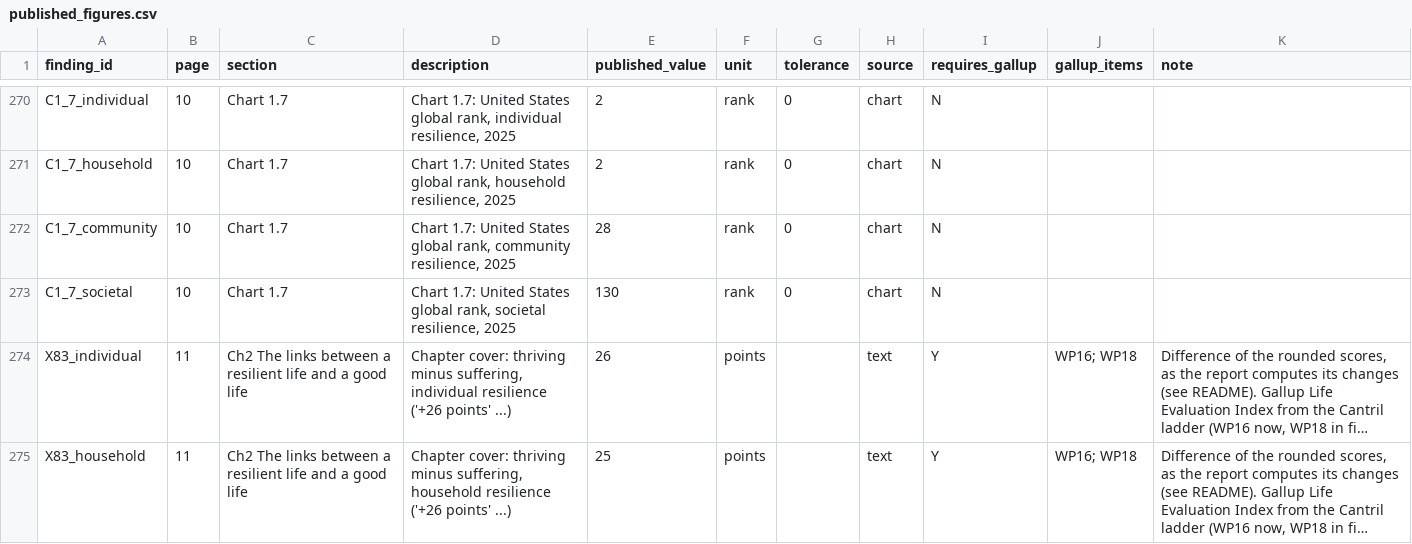
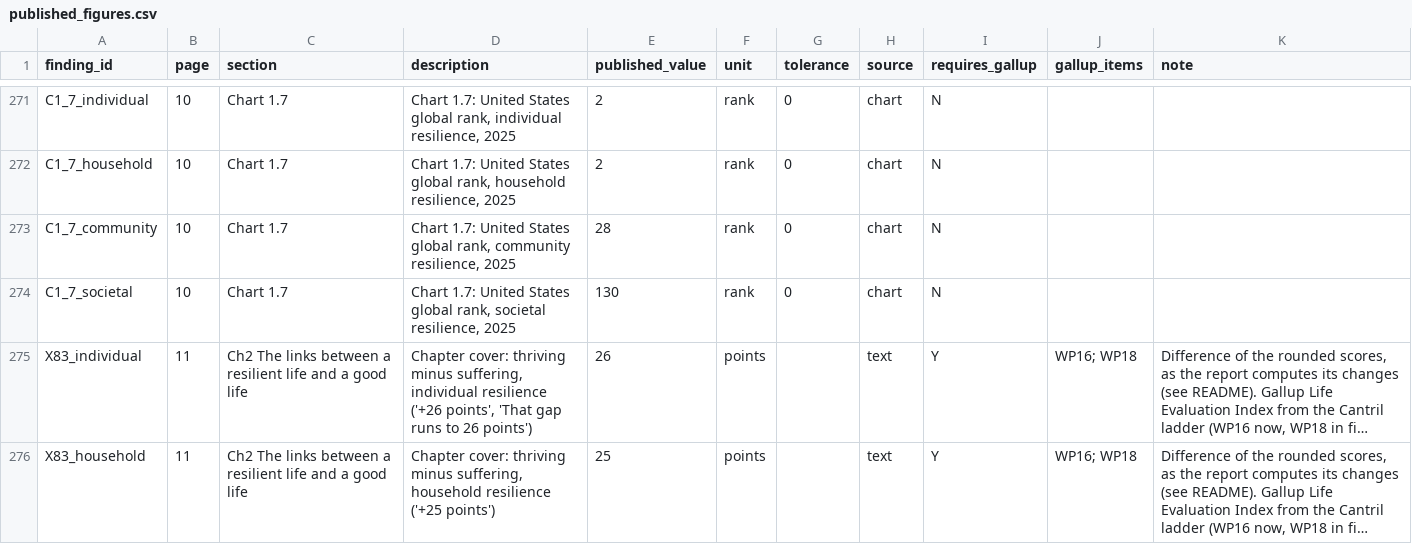
Before and after one commit to lrfoundation/world_risk_poll_data, a CSV file: reports/WRP_2025/core_a_resilient_life/published_figures.csv, drawn as a sheet; only a part is shown, gaps mark what is left out; long unchanged cells end in …; addresses are those after the commit; the diff covers the shown part only; the diff names each change by its address in the sheet, - before the commit and + after, or states it on an @@ line.

```diff
--- a/reports/WRP_2025/core_a_resilient_life/published_figures.csv
+++ b/reports/WRP_2025/core_a_resilient_life/published_figures.csv
-D275 (description): …resilience ('+26 points' ...)
+D275 (description): …resilience ('+26 points', 'That gap runs to 26 points')
-D276 (description): …household resilience ('+26 points' ...)
+D276 (description): …household resilience ('+25 points')
```
Also changed, not shown: 1 added row and 28 edited cells elsewhere in this file, reports/WRP_2025/core_after_the_storm/published_figures.csv, reports/WRP_2025/core_early_warnings/published_figures.csv, 16 other files.
